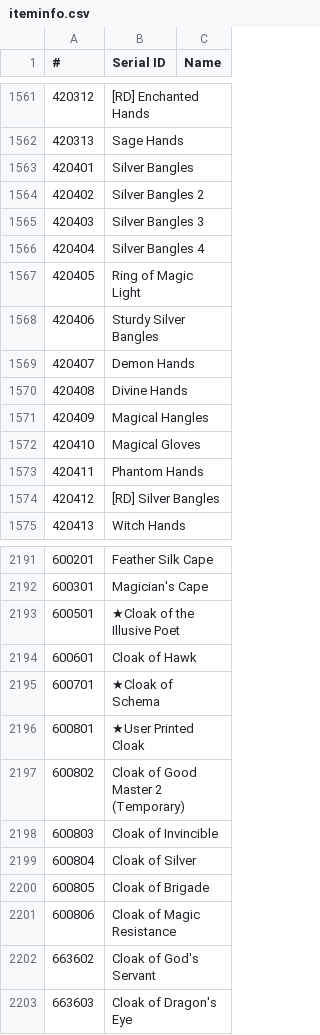
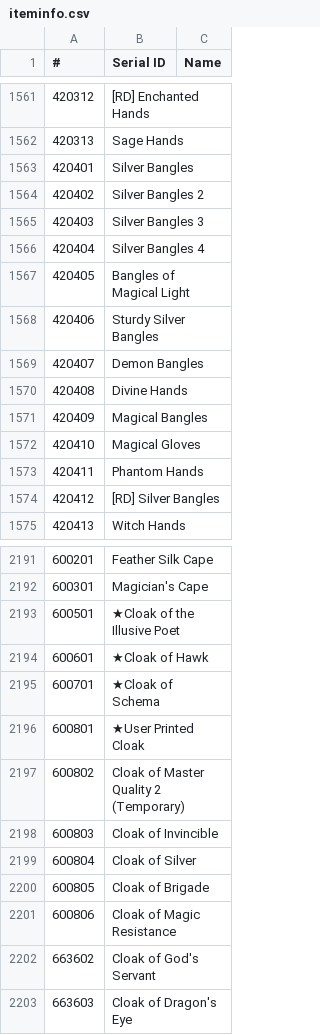
Before and after one commit to necromancyonline/necromancy-client, a CSV file: eng_required_files/data/settings/iteminfo.csv, drawn as a sheet; only a part is shown, gaps mark what is left out; the diff names each change by its address in the sheet, - before the commit and + after, or states it on an @@ line.

```diff
--- a/eng_required_files/data/settings/iteminfo.csv
+++ b/eng_required_files/data/settings/iteminfo.csv
-B1567 (Serial ID): Ring of Magic Light
+B1567 (Serial ID): Bangles of Magical Light
-B1569 (Serial ID): Demon Hands
+B1569 (Serial ID): Demon Bangles
-B1571 (Serial ID): Magical Hangles
+B1571 (Serial ID): Magical Bangles
-B2194 (Serial ID): Cloak of Hawk
+B2194 (Serial ID): ★Cloak of Hawk
-B2197 (Serial ID): Cloak of Good Master 2 (Temporary)
+B2197 (Serial ID): Cloak of Master Quality 2 (Temporary)
```
Also changed, not shown: eng_required_files/data/settings/iteminfo2.csv, 1 other file.
